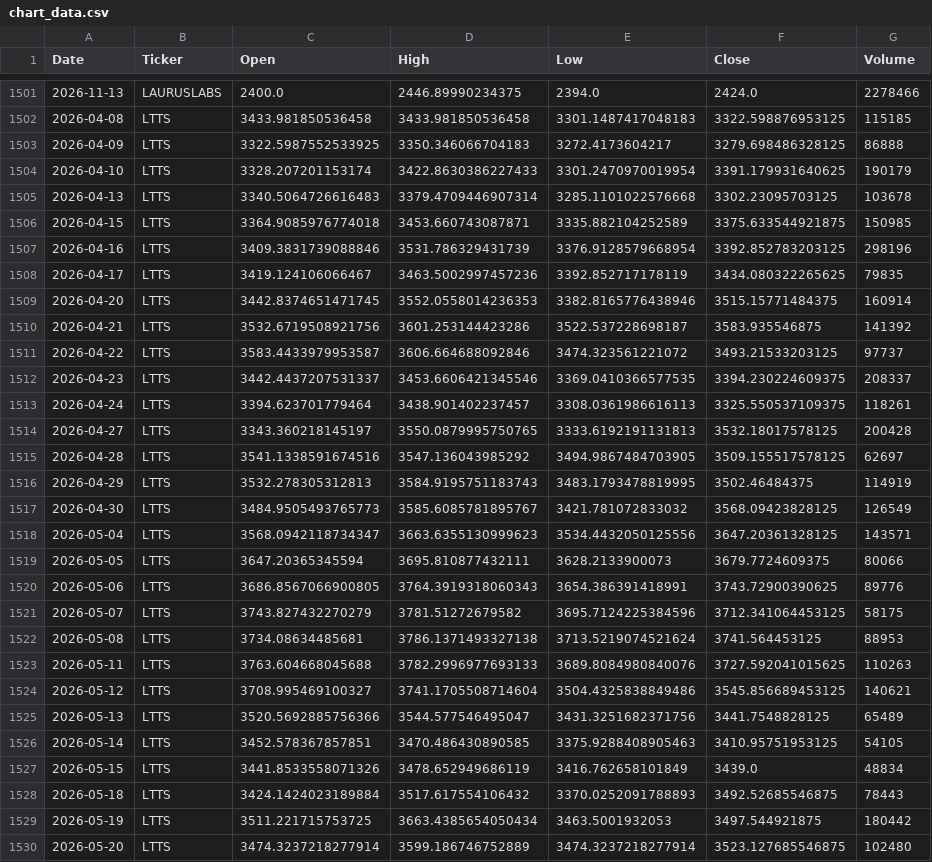
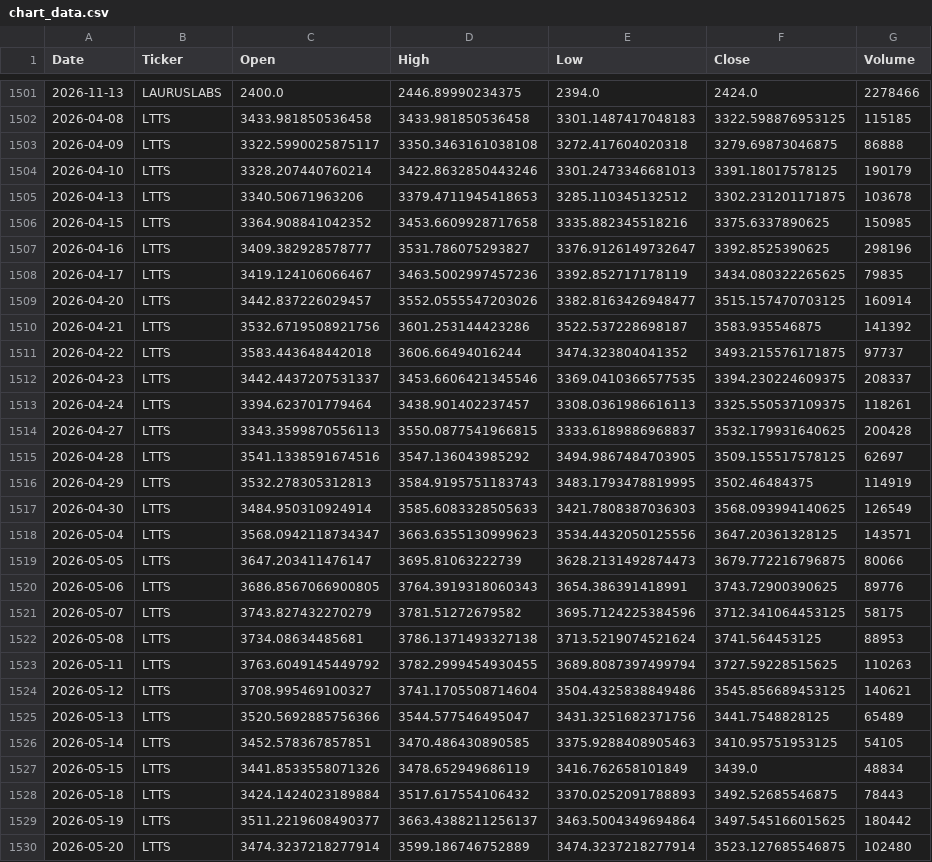
Before and after one commit to spy15007-arch/Apex-Quant-Engine, a CSV file: chart_data.csv, drawn as a sheet; only a part is shown, gaps mark what is left out.

```diff
--- a/chart_data.csv
+++ b/chart_data.csv
@@ -1502,19 +1502,19 @@ Date,Ticker,Open,High,Low,Close,Volume
 2026-04-08,LTTS,3433.981850536458,3433.981850536458,3301.1487417048183,3322.598876953125,115185
-2026-04-09,LTTS,3322.5987552533925,3350.346066704183,3272.4173604217,3279.698486328125,86888
-2026-04-10,LTTS,3328.207201153174,3422.8630386227433,3301.2470970019954,3391.179931640625,190179
-2026-04-13,LTTS,3340.5064726616483,3379.4709446907314,3285.1101022576668,3302.23095703125,103678
-2026-04-15,LTTS,3364.9085976774018,3453.660743087871,3335.882104252589,3375.633544921875,150985
-2026-04-16,LTTS,3409.3831739088846,3531.786329431739,3376.9128579668954,3392.852783203125,298196
+2026-04-09,LTTS,3322.5990025875117,3350.3463161038108,3272.417604020318,3279.69873046875,86888
+2026-04-10,LTTS,3328.207440760214,3422.8632850443246,3301.2473346681013,3391.18017578125,190179
+2026-04-13,LTTS,3340.50671963206,3379.4711945418653,3285.110345132512,3302.231201171875,103678
+2026-04-15,LTTS,3364.908841042352,3453.6609928717658,3335.882345518216,3375.6337890625,150985
+2026-04-16,LTTS,3409.382928578777,3531.786075293827,3376.9126149732647,3392.8525390625,298196
 2026-04-17,LTTS,3419.124106066467,3463.5002997457236,3392.852717178119,3434.080322265625,79835
-2026-04-20,LTTS,3442.8374651471745,3552.0558014236353,3382.8165776438946,3515.15771484375,160914
+2026-04-20,LTTS,3442.837226029457,3552.0555547203026,3382.8163426948477,3515.157470703125,160914
 2026-04-21,LTTS,3532.6719508921756,3601.253144423286,3522.537228698187,3583.935546875,141392
-2026-04-22,LTTS,3583.4433979953587,3606.664688092846,3474.323561221072,3493.21533203125,97737
+2026-04-22,LTTS,3583.443648442018,3606.66494016244,3474.323804041352,3493.215576171875,97737
 2026-04-23,LTTS,3442.4437207531337,3453.6606421345546,3369.0410366577535,3394.230224609375,208337
 2026-04-24,LTTS,3394.623701779464,3438.901402237457,3308.0361986616113,3325.550537109375,118261
-2026-04-27,LTTS,3343.360218145197,3550.0879995750765,3333.6192191131813,3532.18017578125,200428
+2026-04-27,LTTS,3343.3599870556113,3550.0877541966815,3333.6189886968837,3532.179931640625,200428
 2026-04-28,LTTS,3541.1338591674516,3547.136043985292,3494.9867484703905,3509.155517578125,62697
 2026-04-29,LTTS,3532.278305312813,3584.9195751183743,3483.1793478819995,3502.46484375,114919
-2026-04-30,LTTS,3484.9505493765773,3585.6085781895767,3421.781072833032,3568.09423828125,126549
+2026-04-30,LTTS,3484.950310924914,3585.6083328505633,3421.7808387036303,3568.093994140625,126549
 2026-05-04,LTTS,3568.0942118734347,3663.6355130999623,3534.4432050125556,3647.20361328125,143571
-2026-05-05,LTTS,3647.20365345594,3695.810877432111,3628.2133900073,3679.7724609375,80066
+2026-05-05,LTTS,3647.203411476147,3695.81063222739,3628.2131492874473,3679.772216796875,80066
 2026-05-06,LTTS,3686.8567066900805,3764.3919318060343,3654.386391418991,3743.72900390625,89776
@@ -1522,3 +1522,3 @@ Date,Ticker,Open,High,Low,Close,Volume
 2026-05-08,LTTS,3734.08634485681,3786.1371493327138,3713.5219074521624,3741.564453125,88953
-2026-05-11,LTTS,3763.604668045688,3782.2996977693133,3689.8084980840076,3727.592041015625,110263
+2026-05-11,LTTS,3763.6049145449792,3782.2999454930455,3689.8087397499794,3727.59228515625,110263
 2026-05-12,LTTS,3708.995469100327,3741.1705508714604,3504.4325838849486,3545.856689453125,140621
@@ -1528,3 +1528,3 @@ Date,Ticker,Open,High,Low,Close,Volume
 2026-05-18,LTTS,3424.1424023189884,3517.617554106432,3370.0252091788893,3492.52685546875,78443
-2026-05-19,LTTS,3511.221715753725,3663.4385654050434,3463.5001932053,3497.544921875,180442
+2026-05-19,LTTS,3511.2219608490377,3663.4388211256137,3463.5004349694864,3497.545166015625,180442
 2026-05-20,LTTS,3474.3237218277914,3599.186746752889,3474.3237218277914,3523.127685546875,102480
```
Also changed, not shown: 1 other file.
